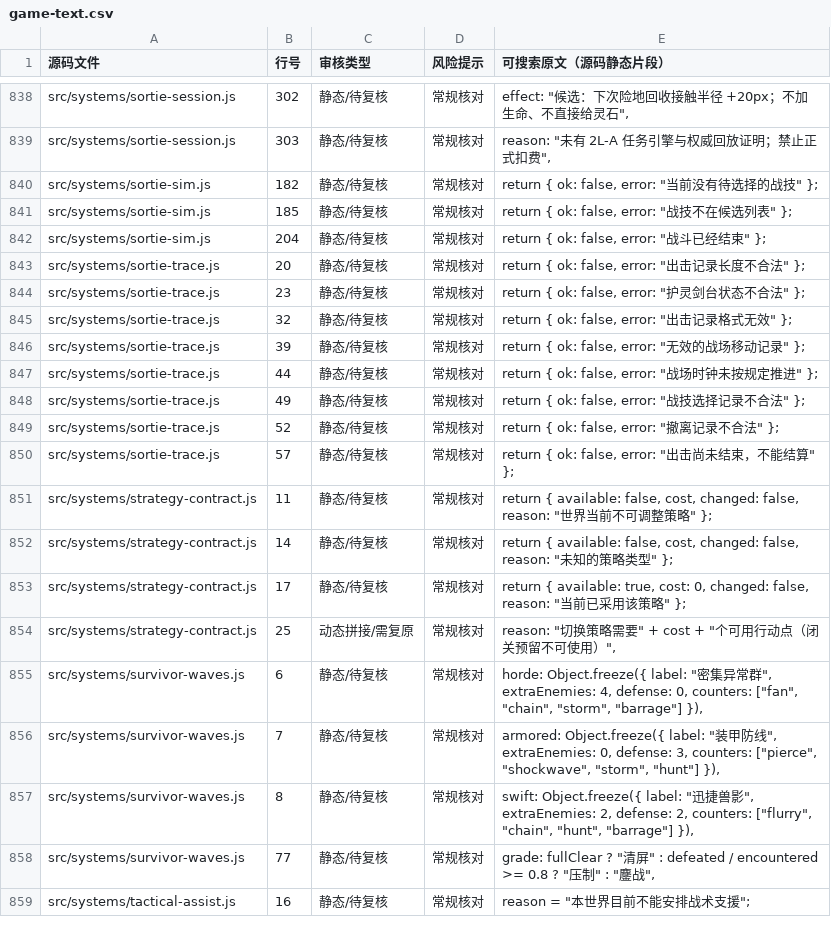
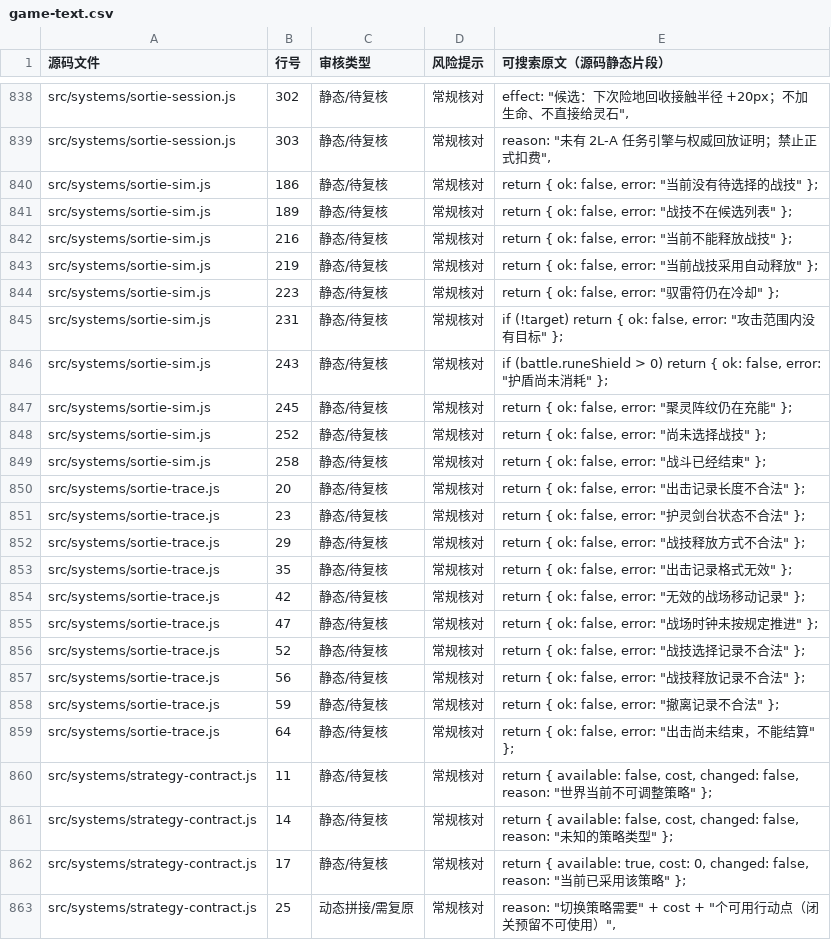
Before and after one commit to anlew07/learn, a CSV file: docs/review/game-text.csv, drawn as a sheet; only a part is shown, gaps mark what is left out; the shorter side is filled out with more unchanged rows.

Commit message:
docs(2AG-B): refresh game text review rows for skill release

```diff
--- a/docs/review/game-text.csv
+++ b/docs/review/game-text.csv
@@ -839,13 +839,22 @@
 "src/systems/sortie-session.js","303","静态/待复核","常规核对","reason: ""未有 2L-A 任务引擎与权威回放证明；禁止正式扣费"","
-"src/systems/sortie-sim.js","182","静态/待复核","常规核对","return { ok: false, error: ""当前没有待选择的战技"" };"
-"src/systems/sortie-sim.js","185","静态/待复核","常规核对","return { ok: false, error: ""战技不在候选列表"" };"
-"src/systems/sortie-sim.js","204","静态/待复核","常规核对","return { ok: false, error: ""战斗已经结束"" };"
+"src/systems/sortie-sim.js","186","静态/待复核","常规核对","return { ok: false, error: ""当前没有待选择的战技"" };"
+"src/systems/sortie-sim.js","189","静态/待复核","常规核对","return { ok: false, error: ""战技不在候选列表"" };"
+"src/systems/sortie-sim.js","216","静态/待复核","常规核对","return { ok: false, error: ""当前不能释放战技"" };"
+"src/systems/sortie-sim.js","219","静态/待复核","常规核对","return { ok: false, error: ""当前战技采用自动释放"" };"
+"src/systems/sortie-sim.js","223","静态/待复核","常规核对","return { ok: false, error: ""驭雷符仍在冷却"" };"
+"src/systems/sortie-sim.js","231","静态/待复核","常规核对","if (!target) return { ok: false, error: ""攻击范围内没有目标"" };"
+"src/systems/sortie-sim.js","243","静态/待复核","常规核对","if (battle.runeShield > 0) return { ok: false, error: ""护盾尚未消耗"" };"
+"src/systems/sortie-sim.js","245","静态/待复核","常规核对","return { ok: false, error: ""聚灵阵纹仍在充能"" };"
+"src/systems/sortie-sim.js","252","静态/待复核","常规核对","return { ok: false, error: ""尚未选择战技"" };"
+"src/systems/sortie-sim.js","258","静态/待复核","常规核对","return { ok: false, error: ""战斗已经结束"" };"
 "src/systems/sortie-trace.js","20","静态/待复核","常规核对","return { ok: false, error: ""出击记录长度不合法"" };"
 "src/systems/sortie-trace.js","23","静态/待复核","常规核对","return { ok: false, error: ""护灵剑台状态不合法"" };"
-"src/systems/sortie-trace.js","32","静态/待复核","常规核对","return { ok: false, error: ""出击记录格式无效"" };"
-"src/systems/sortie-trace.js","39","静态/待复核","常规核对","return { ok: false, error: ""无效的战场移动记录"" };"
-"src/systems/sortie-trace.js","44","静态/待复核","常规核对","return { ok: false, error: ""战场时钟未按规定推进"" };"
-"src/systems/sortie-trace.js","49","静态/待复核","常规核对","return { ok: false, error: ""战技选择记录不合法"" };"
-"src/systems/sortie-trace.js","52","静态/待复核","常规核对","return { ok: false, error: ""撤离记录不合法"" };"
-"src/systems/sortie-trace.js","57","静态/待复核","常规核对","return { ok: false, error: ""出击尚未结束，不能结算"" };"
+"src/systems/sortie-trace.js","29","静态/待复核","常规核对","return { ok: false, error: ""战技释放方式不合法"" };"
+"src/systems/sortie-trace.js","35","静态/待复核","常规核对","return { ok: false, error: ""出击记录格式无效"" };"
+"src/systems/sortie-trace.js","42","静态/待复核","常规核对","return { ok: false, error: ""无效的战场移动记录"" };"
+"src/systems/sortie-trace.js","47","静态/待复核","常规核对","return { ok: false, error: ""战场时钟未按规定推进"" };"
+"src/systems/sortie-trace.js","52","静态/待复核","常规核对","return { ok: false, error: ""战技选择记录不合法"" };"
+"src/systems/sortie-trace.js","56","静态/待复核","常规核对","return { ok: false, error: ""战技释放记录不合法"" };"
+"src/systems/sortie-trace.js","59","静态/待复核","常规核对","return { ok: false, error: ""撤离记录不合法"" };"
+"src/systems/sortie-trace.js","64","静态/待复核","常规核对","return { ok: false, error: ""出击尚未结束，不能结算"" };"
 "src/systems/strategy-contract.js","11","静态/待复核","常规核对","return { available: false, cost, changed: false, reason: ""世界当前不可调整策略"" };"
```
